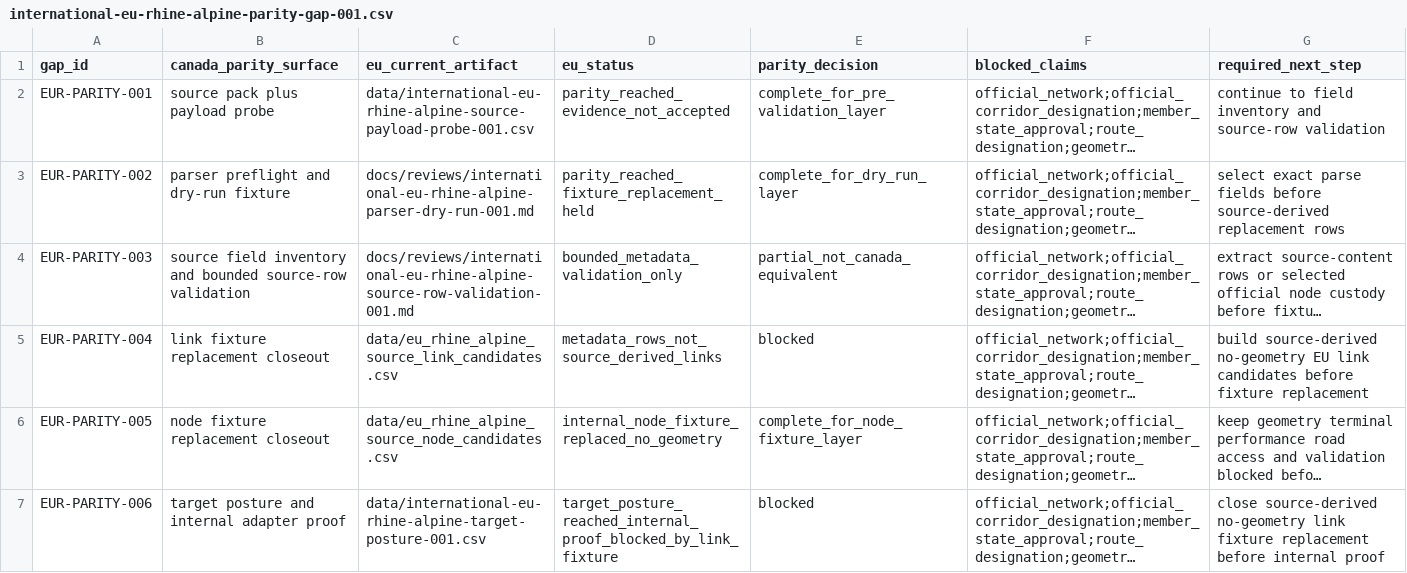
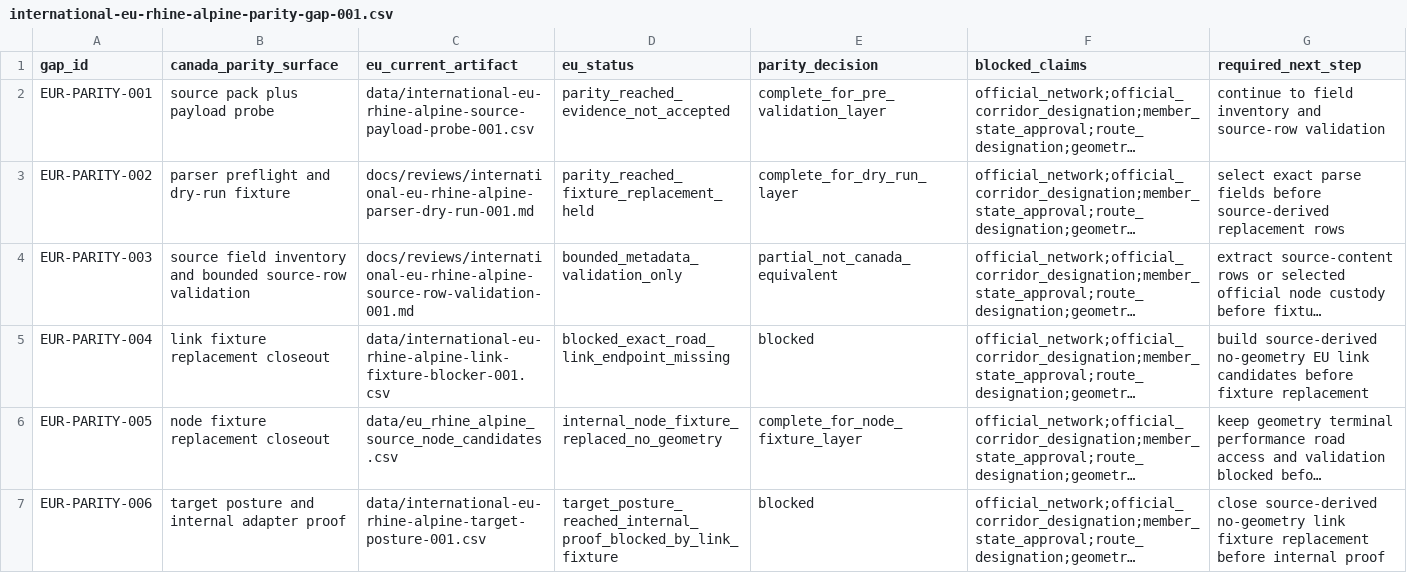
Before and after one commit to giodl73-repo/ROUTE, a CSV file: data/international-eu-rhine-alpine-parity-gap-001.csv, drawn as a sheet; long unchanged cells end in …; the diff names each change by its address in the sheet, - before the commit and + after, or states it on an @@ line.

```diff
--- a/data/international-eu-rhine-alpine-parity-gap-001.csv
+++ b/data/international-eu-rhine-alpine-parity-gap-001.csv
-C5 (eu_current_artifact): data/eu_rhine_alpine_source_link_candidates.csv
+C5 (eu_current_artifact): data/international-eu-rhine-alpine-link-fixture-blocker-001.csv
-D5 (eu_status): metadata_rows_not_source_derived_links
+D5 (eu_status): blocked_exact_road_link_endpoint_missing
```
Also changed, not shown: data/international-eu-rhine-alpine-parser-extraction-candidates-001.csv, 11 other files.
